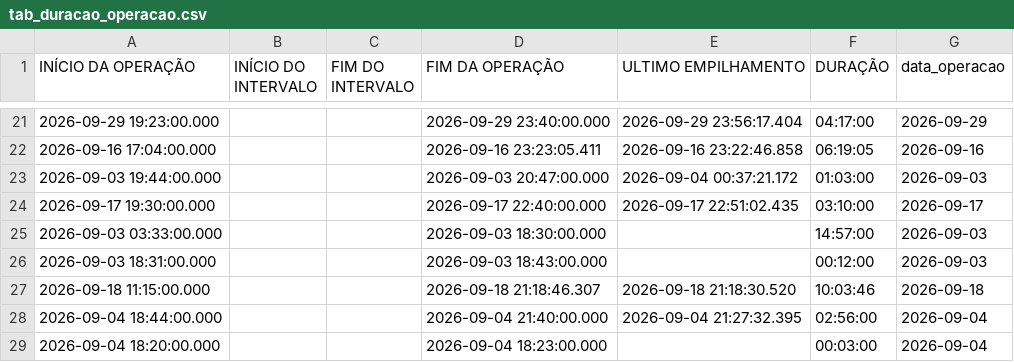
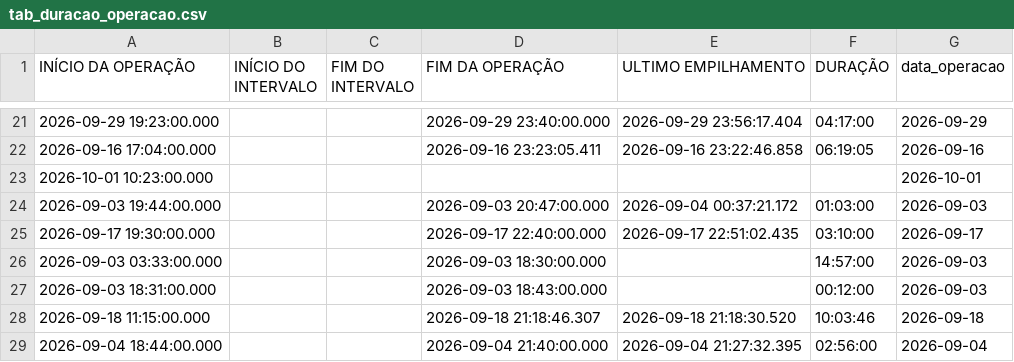
Before and after one commit to diogojfr/report-lago-azul-streamlit, a CSV file: data/tab_duracao_operacao.csv, drawn as a sheet; only a part is shown, gaps mark what is left out; the shorter side is filled out with more unchanged rows; the diff names each change by its address in the sheet, - before the commit and + after, or states it on an @@ line.

```diff
--- a/data/tab_duracao_operacao.csv
+++ b/data/tab_duracao_operacao.csv
+row 23: 2026-10-01 10:23:00.000 |  |  |  |  |  | 2026-10-01
```
Also changed, not shown: data/tab_loads.csv, 1 other file.
